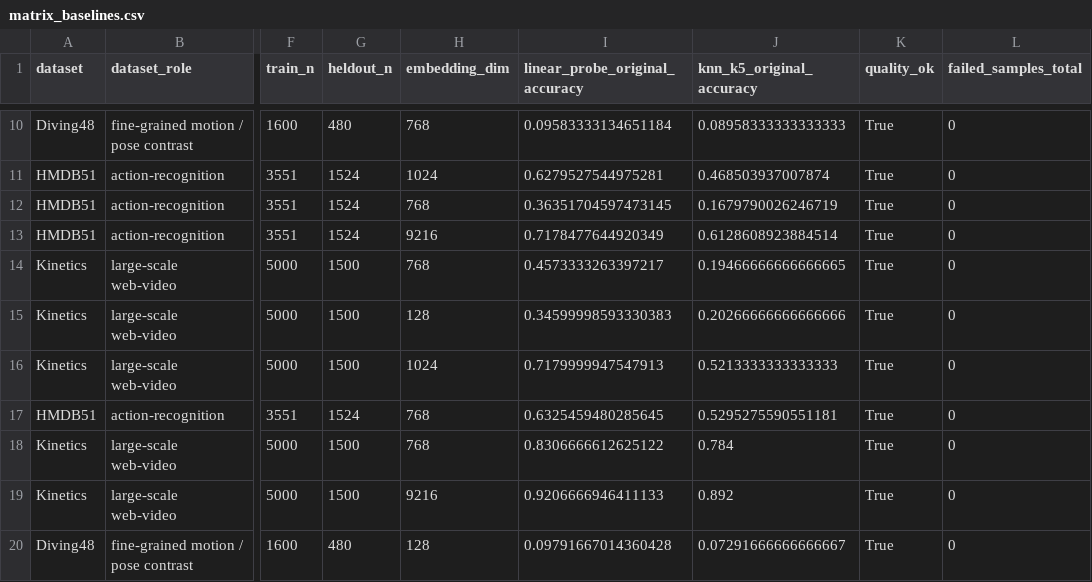
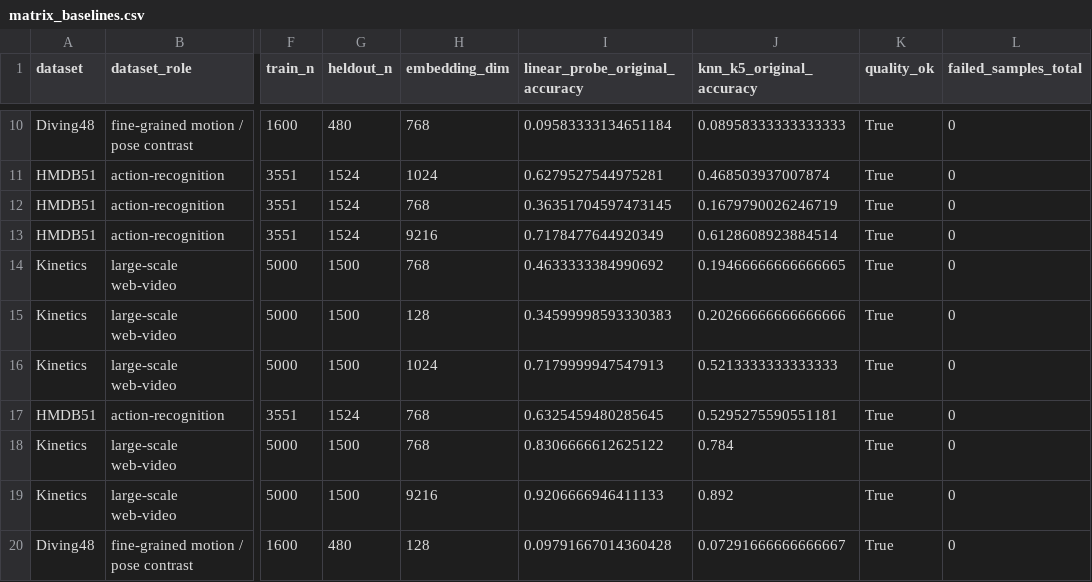
Before and after one commit to ruan-momota/vrl, a CSV file: outputs/reports/full_matrix/matrix_baselines.csv, drawn as a sheet; only a part is shown, gaps mark what is left out; the diff names each change by its address in the sheet, - before the commit and + after, or states it on an @@ line.

```diff
--- a/outputs/reports/full_matrix/matrix_baselines.csv
+++ b/outputs/reports/full_matrix/matrix_baselines.csv
-I14 (linear_probe_original_accuracy): 0.4573333263397217
+I14 (linear_probe_original_accuracy): 0.4633333384990692
```
Also changed, not shown: outputs/reports/full_matrix/matrix_motion_appearance_bias.csv, outputs/reports/full_matrix/matrix_perturbation_summary.csv, 23 other files.
